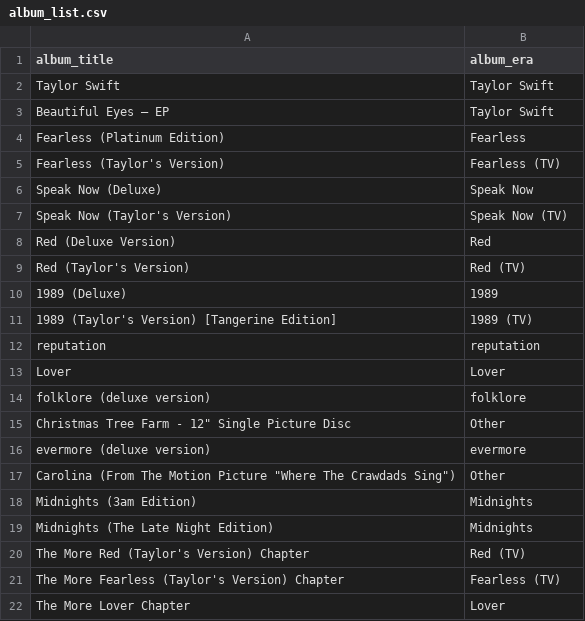
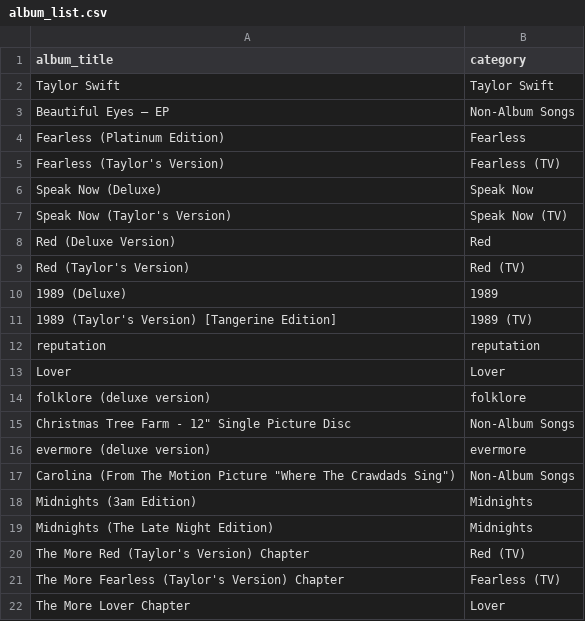
Before and after one commit to madroscla/taylor-swift-discography, a CSV file: data/csv/album_list.csv, drawn as a sheet.

```diff
--- a/data/csv/album_list.csv
+++ b/data/csv/album_list.csv
@@ -1,4 +1,4 @@
-album_title,album_era
+album_title,category
 Taylor Swift,Taylor Swift
-Beautiful Eyes – EP,Taylor Swift
+Beautiful Eyes – EP,Non-Album Songs
 Fearless (Platinum Edition),Fearless
@@ -14,5 +14,5 @@ Lover,Lover
 folklore (deluxe version),folklore
-"Christmas Tree Farm - 12"" Single Picture Disc",Other
+"Christmas Tree Farm - 12"" Single Picture Disc",Non-Album Songs
 evermore (deluxe version),evermore
-"Carolina (From The Motion Picture ""Where The Crawdads Sing"")",Other
+"Carolina (From The Motion Picture ""Where The Crawdads Sing"")",Non-Album Songs
 Midnights (3am Edition),Midnights
```
Also changed, not shown: data/csv/songs_to_add.csv, 25 other files.
